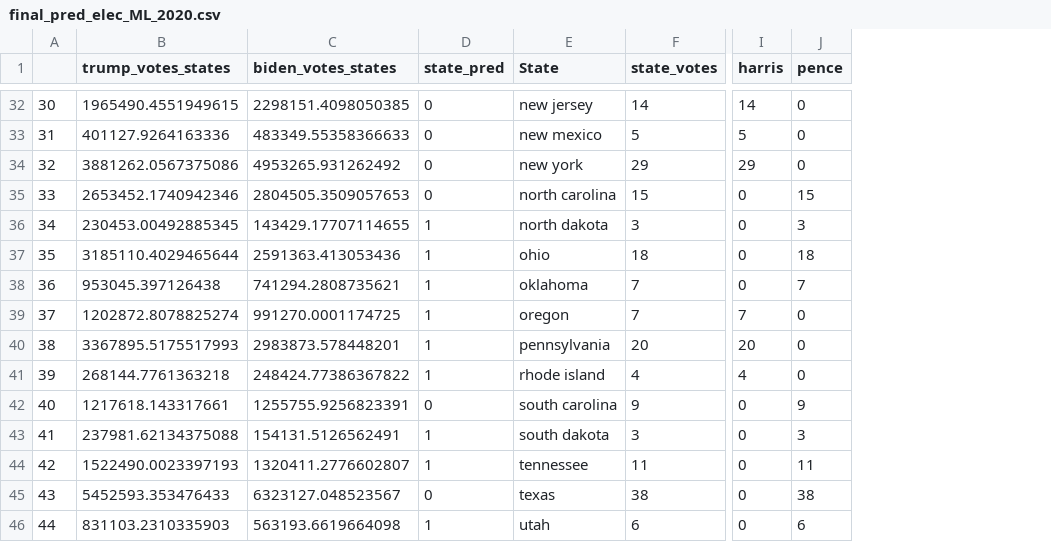
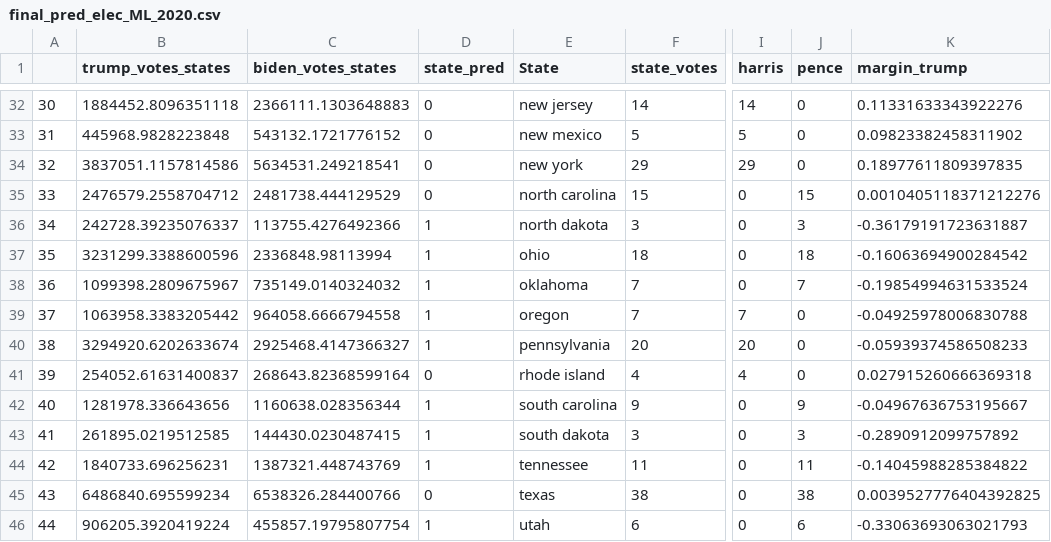
Before and after one commit to pmench/mrp-team, a CSV file: data/final_pred_elec_ML_2020.csv, drawn as a sheet; only a part is shown, gaps mark what is left out; the diff covers the shown part only; the diff names each change by its address in the sheet, - before the commit and + after, or states it on an @@ line.

Commit message:
yeehaw margin time

```diff
--- a/data/final_pred_elec_ML_2020.csv
+++ b/data/final_pred_elec_ML_2020.csv
+column K (margin_trump), rows 32-46: 0.11331633343922276 | 0.09823382458311902 | 0.18977611809397835 | 0.0010405118371212276 | -0.36179191723631887 | -0.16063694900284542 | -0.19854994631533524 | -0.04925978006830788 | -0.05939374586508233 | 0.027915260666369318 | -0.04967636753195667 | -0.2890912099757892 | -0.14045988285384822 | 0.0039527776404392825 | -0.33063693063021793
-B32 (trump_votes_states): 1965490.4551949615
+B32 (trump_votes_states): 1884452.8096351118
-C32 (biden_votes_states): 2298151.4098050385
+C32 (biden_votes_states): 2366111.1303648883
-B33 (trump_votes_states): 401127.9264163336
+B33 (trump_votes_states): 445968.9828223848
-C33 (biden_votes_states): 483349.55358366633
+C33 (biden_votes_states): 543132.1721776152
-B34 (trump_votes_states): 3881262.0567375086
+B34 (trump_votes_states): 3837051.1157814586
-C34 (biden_votes_states): 4953265.931262492
+C34 (biden_votes_states): 5634531.249218541
-B35 (trump_votes_states): 2653452.1740942346
+B35 (trump_votes_states): 2476579.2558704712
-C35 (biden_votes_states): 2804505.3509057653
+C35 (biden_votes_states): 2481738.444129529
-B36 (trump_votes_states): 230453.00492885345
+B36 (trump_votes_states): 242728.39235076337
-C36 (biden_votes_states): 143429.17707114655
+C36 (biden_votes_states): 113755.4276492366
-B37 (trump_votes_states): 3185110.4029465644
+B37 (trump_votes_states): 3231299.3388600596
-C37 (biden_votes_states): 2591363.413053436
+C37 (biden_votes_states): 2336848.98113994
-B38 (trump_votes_states): 953045.397126438
+B38 (trump_votes_states): 1099398.2809675967
-C38 (biden_votes_states): 741294.2808735621
+C38 (biden_votes_states): 735149.0140324032
-B39 (trump_votes_states): 1202872.8078825274
+B39 (trump_votes_states): 1063958.3383205442
-C39 (biden_votes_states): 991270.0001174725
+C39 (biden_votes_states): 964058.6666794558
-B40 (trump_votes_states): 3367895.5175517993
+B40 (trump_votes_states): 3294920.6202633674
-C40 (biden_votes_states): 2983873.578448201
+C40 (biden_votes_states): 2925468.4147366327
-B41 (trump_votes_states): 268144.7761363218
+B41 (trump_votes_states): 254052.61631400837
-C41 (biden_votes_states): 248424.77386367822
+C41 (biden_votes_states): 268643.82368599164
-D41 (state_pred): 1
+D41 (state_pred): 0
-B42 (trump_votes_states): 1217618.143317661
+B42 (trump_votes_states): 1281978.336643656
-C42 (biden_votes_states): 1255755.9256823391
+C42 (biden_votes_states): 1160638.028356344
-D42 (state_pred): 0
+D42 (state_pred): 1
-B43 (trump_votes_states): 237981.62134375088
+B43 (trump_votes_states): 261895.0219512585
-C43 (biden_votes_states): 154131.5126562491
+C43 (biden_votes_states): 144430.0230487415
-B44 (trump_votes_states): 1522490.0023397193
+B44 (trump_votes_states): 1840733.696256231
-C44 (biden_votes_states): 1320411.2776602807
+C44 (biden_votes_states): 1387321.448743769
-B45 (trump_votes_states): 5452593.353476433
+B45 (trump_votes_states): 6486840.695599234
-C45 (biden_votes_states): 6323127.048523567
+C45 (biden_votes_states): 6538326.284400766
-B46 (trump_votes_states): 831103.2310335903
+B46 (trump_votes_states): 906205.3920419224
-C46 (biden_votes_states): 563193.6619664098
+C46 (biden_votes_states): 455857.19795807754
```
Also changed, not shown: 76 edited cells elsewhere in this file, 3 other files.
